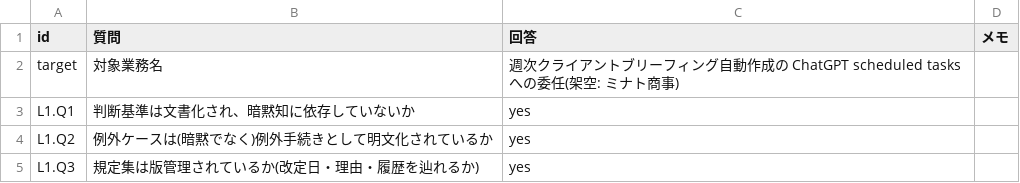
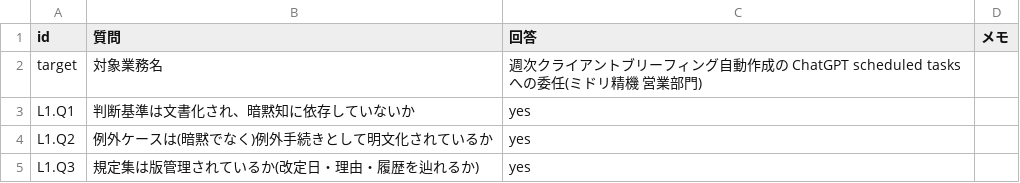
Before and after one commit to suwa-sh/ai-delegation-readiness, a CSV file: examples/business/sample-unattended-chatgpt-tasks.csv, drawn as a sheet; only a part is shown.

```diff
--- a/examples/business/sample-unattended-chatgpt-tasks.csv
+++ b/examples/business/sample-unattended-chatgpt-tasks.csv
@@ -1,3 +1,3 @@
 id,質問,回答,メモ
-target,対象業務名,週次クライアントブリーフィング自動作成の ChatGPT scheduled tasks への委任(架空: ミナト商事),
+target,対象業務名,週次クライアントブリーフィング自動作成の ChatGPT scheduled tasks への委任(ミドリ精機 営業部門),
 L1.Q1,判断基準は文書化され、暗黙知に依存していないか,yes,
```
Also changed, not shown: examples/business/sample-agent-authz-readiness.csv, examples/business/sample-insourcing-readiness.csv, 13 other files.
